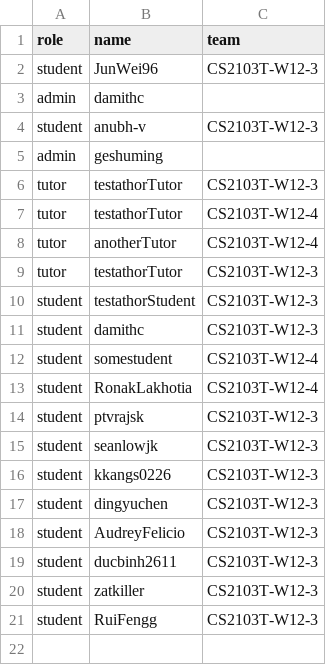
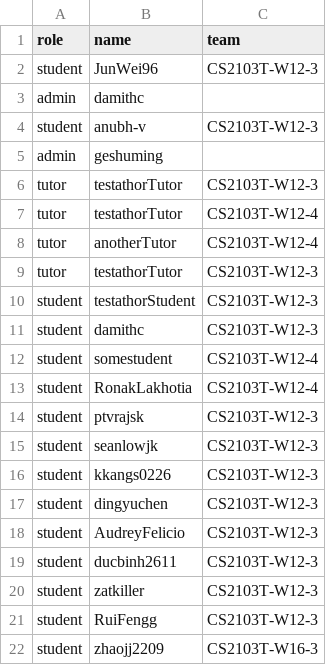
Before and after one commit to zhaojj2209/public_data, a CSV file: data.csv, drawn as a sheet; the diff names each change by its address in the sheet, - before the commit and + after, or states it on an @@ line.

Commit message:
Update data.csv

```diff
--- a/data.csv
+++ b/data.csv
+row 22: student | zhaojj2209 | CS2103T-W16-3
```
